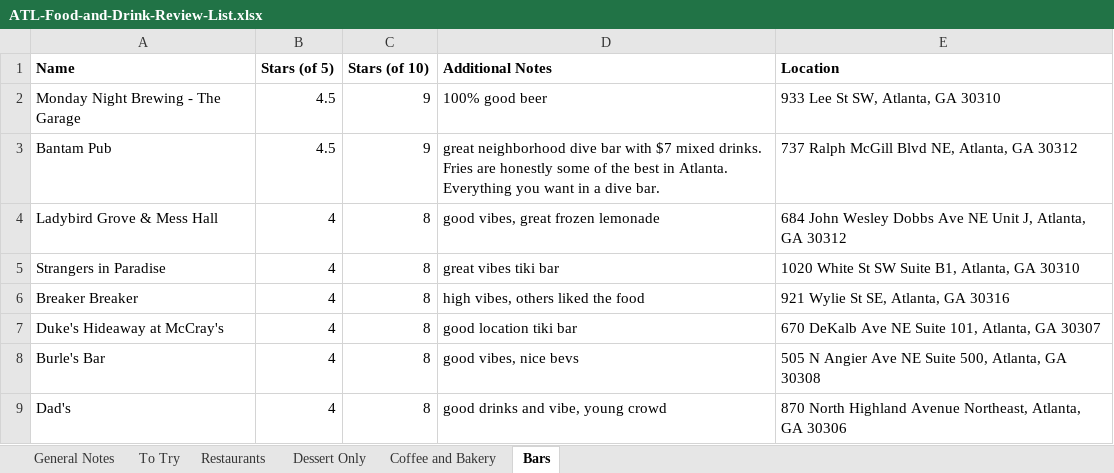
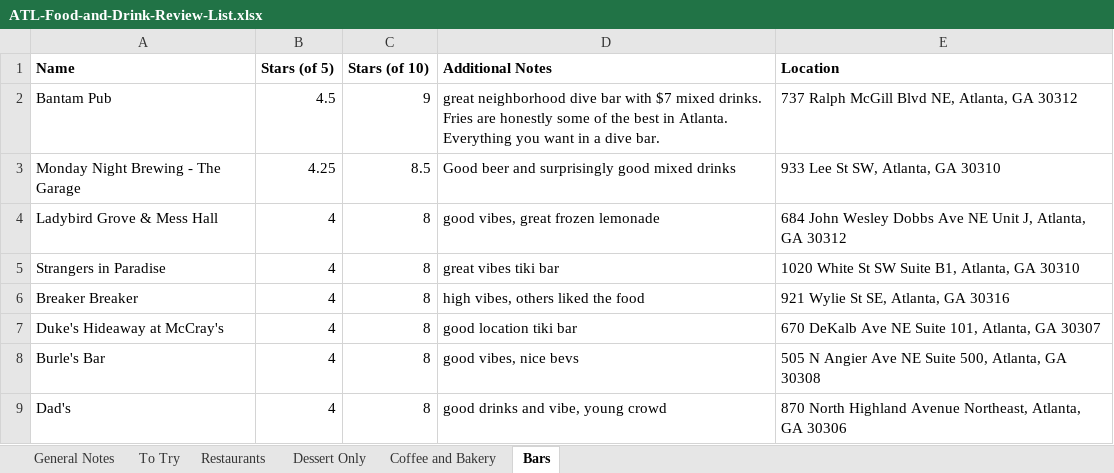
Before and after one commit to joeellis1331/atl-food-map, an Excel workbook: ATL-Food-and-Drink-Review-List.xlsx, sheet Bars, drawn as a sheet; only a part is shown; values as stored, in another font and other column widths than the file's, no borders; charts and pictures not drawn; removed rows and columns are numbered as before the commit, all else as after; the diff names each change by its address in the sheet, - before the commit and + after, or states it on an @@ line.

```diff
--- a/ATL-Food-and-Drink-Review-List.xlsx (sheet Bars)
+++ b/ATL-Food-and-Drink-Review-List.xlsx (sheet Bars)
-row 2: Monday Night Brewing - The Garage | 4.5 | 9 | 100% good beer | 933 Lee St SW, Atlanta, GA 30310
+row 3: Monday Night Brewing - The Garage | 4.25 | 8.5 | Good beer and surprisingly good mixed drinks | 933 Lee St SW, Atlanta, GA 30310
```
Also changed, not shown: sheet To Try, sheet Restaurants, sheet Dessert Only, formulas that keep their value, 9 other files.
